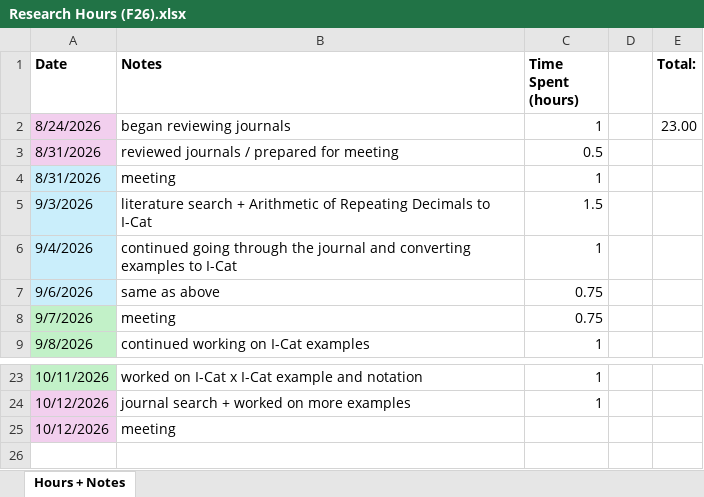
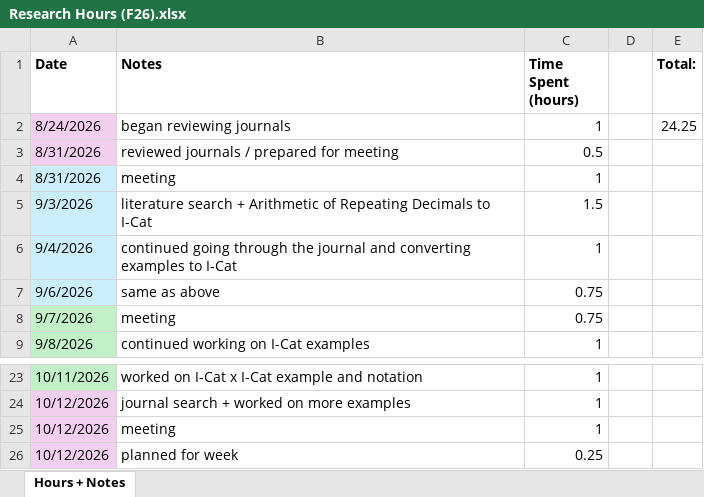
Before and after one commit to sessieresearchatsau/SSS-Experiments, an Excel workbook: AT/Research Hours (F26).xlsx, sheet Hours + Notes, drawn as a sheet; only a part is shown, gaps mark what is left out; values as stored, in another font and other column widths than the file's, no borders; the diff names each change by its address in the sheet, - before the commit and + after, or states it on an @@ line.

```diff
--- a/AT/Research Hours (F26).xlsx (sheet Hours + Notes)
+++ b/AT/Research Hours (F26).xlsx (sheet Hours + Notes)
-E2 (Total:): 23.00
+E2 (Total:): 24.25
-C25 (Time Spent (hours)): (empty)
+C25 (Time Spent (hours)): 1
+row 26: 10/12/2026 | planned for week | 0.25
```
Also changed, not shown: 1 other file.
